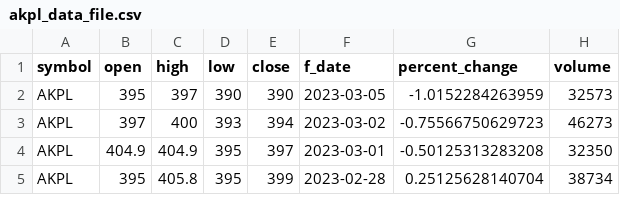
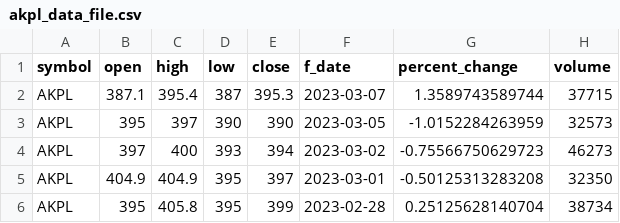
Before and after one commit to tsachit/ML-practice, a CSV file: akpl_data_file.csv, drawn as a sheet; only a part is shown.

```diff
--- a/akpl_data_file.csv
+++ b/akpl_data_file.csv
@@ -1,2 +1,3 @@
 symbol,open,high,low,close,f_date,percent_change,volume
+AKPL,387.1,395.4,387,395.3,2023-03-07,1.3589743589744,37715
 AKPL,395,397,390,390,2023-03-05,-1.0152284263959,32573
```
Also changed, not shown: 3 other files.
